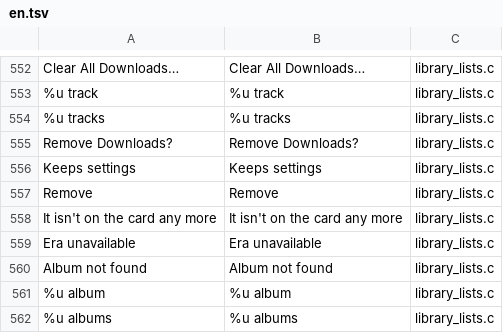
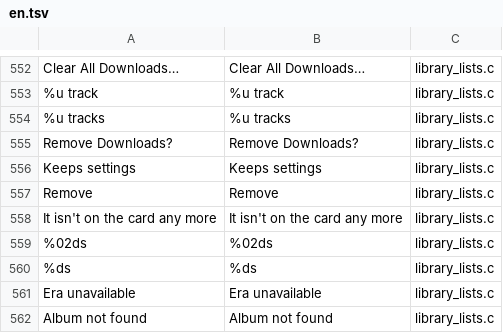
Before and after one commit to DiamondBond/q2-langs, a TSV file: en.tsv, drawn as a sheet; only a part is shown, gaps mark what is left out; the shorter side is filled out with more unchanged rows.

```diff
--- a/en.tsv
+++ b/en.tsv
@@ -558,2 +558,4 @@ Remove	Remove	library_lists.c
 It isn't on the card any more	It isn't on the card any more	library_lists.c
+%02ds	%02ds	library_lists.c
+%ds	%ds	library_lists.c
 Era unavailable	Era unavailable	library_lists.c
```
Also changed, not shown: lang/es.tsv, lang/fr.tsv, 10 other files.
